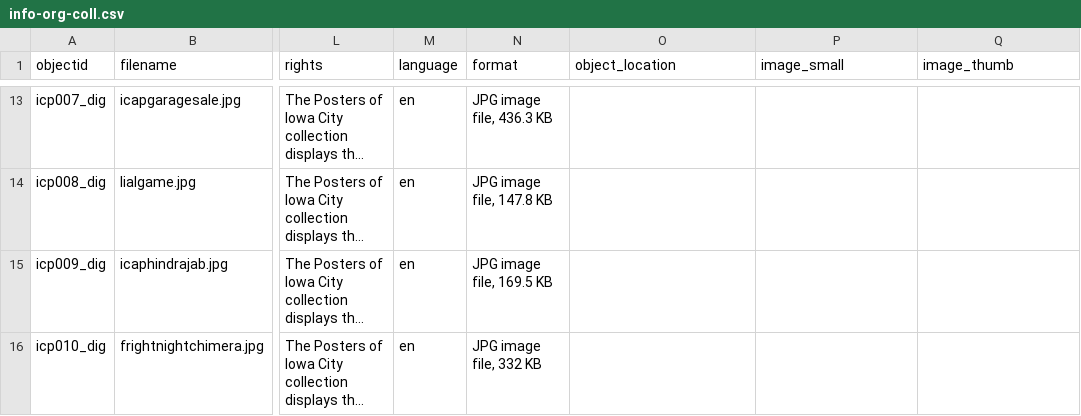
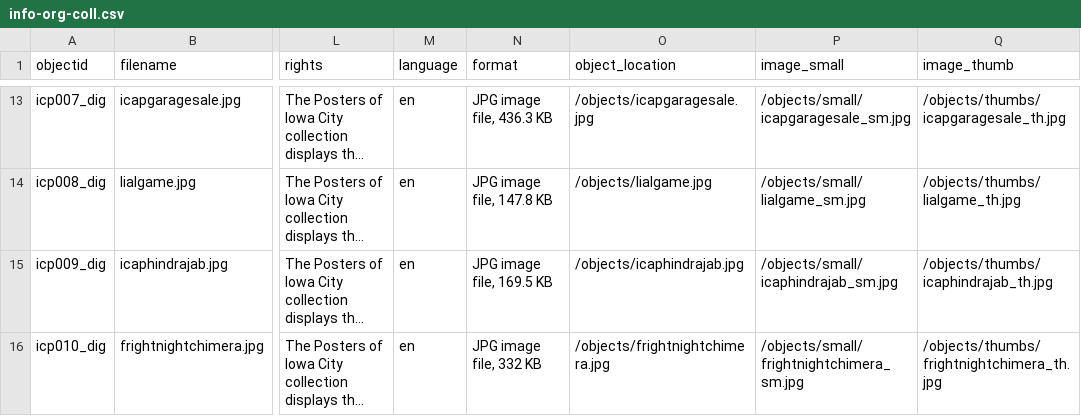
Before and after one commit to purpleterrier927-spec/posters-of-iowa-city-attempt-2, a CSV file: _data/info-org-coll.csv, drawn as a sheet; only a part is shown, gaps mark what is left out; long unchanged cells end in …; the diff covers the shown part only; the diff names each change by its address in the sheet, - before the commit and + after, or states it on an @@ line.

Commit message:
thumbs

```diff
--- a/_data/info-org-coll.csv
+++ b/_data/info-org-coll.csv
-O13 (object_location): (empty)
+O13 (object_location): /objects/icapgaragesale.jpg
-P13 (image_small): (empty)
+P13 (image_small): /objects/small/icapgaragesale_sm.jpg
-Q13 (image_thumb): (empty)
+Q13 (image_thumb): /objects/thumbs/icapgaragesale_th.jpg
-O14 (object_location): (empty)
+O14 (object_location): /objects/lialgame.jpg
-P14 (image_small): (empty)
+P14 (image_small): /objects/small/lialgame_sm.jpg
-Q14 (image_thumb): (empty)
+Q14 (image_thumb): /objects/thumbs/lialgame_th.jpg
-O15 (object_location): (empty)
+O15 (object_location): /objects/icaphindrajab.jpg
-P15 (image_small): (empty)
+P15 (image_small): /objects/small/icaphindrajab_sm.jpg
-Q15 (image_thumb): (empty)
+Q15 (image_thumb): /objects/thumbs/icaphindrajab_th.jpg
-O16 (object_location): (empty)
+O16 (object_location): /objects/frightnightchimera.jpg
-P16 (image_small): (empty)
+P16 (image_small): /objects/small/frightnightchimera_sm.jpg
-Q16 (image_thumb): (empty)
+Q16 (image_thumb): /objects/thumbs/frightnightchimera_th.jpg
```
Also changed, not shown: 30 edited cells elsewhere in this file.
